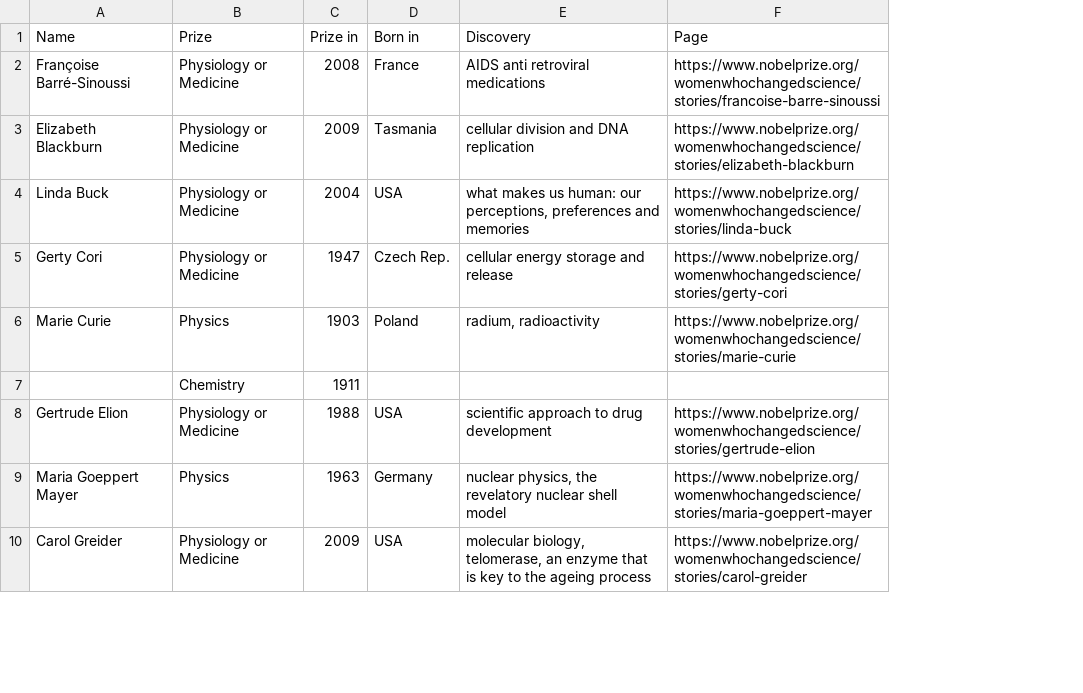
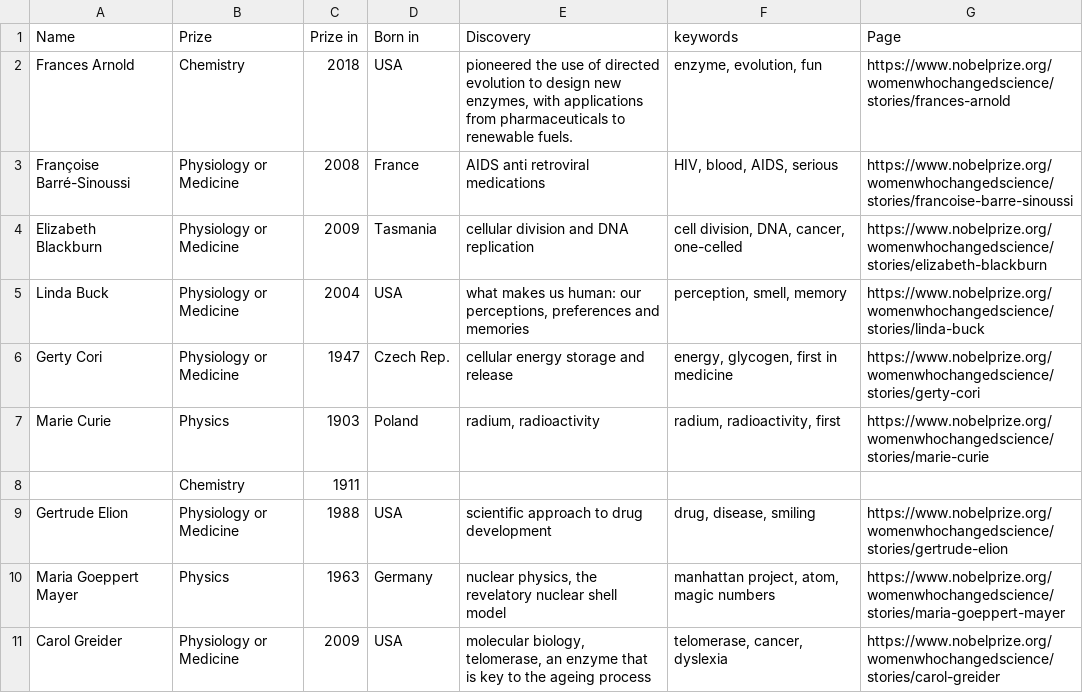
Before and after one commit to rethread-studio/rethread, a CSV file: code/NWL2021/nobel-women.csv, drawn as a sheet; only a part is shown; addresses are those after the commit; the diff names each change by its address in the sheet, - before the commit and + after, or states it on an @@ line.

Commit message:
add keywords for laureates

```diff
--- a/code/NWL2021/nobel-women.csv
+++ b/code/NWL2021/nobel-women.csv
+column F (keywords), rows 3-11: HIV, blood, AIDS, serious | cell division, DNA, cancer, one-celled | perception, smell, memory | energy, glycogen, first in medicine | radium, radioactivity, first |  | drug, disease, smiling | manhattan project, atom, magic numbers | telomerase, cancer, dyslexia
+row 2: Frances Arnold | Chemistry | 2018 | USA | pioneered the use of directed evolution to design new enzymes, with applications from pharmaceuticals to renewable fuels. | enzyme, evolution, fun | https://www.nobelprize.org/womenwhochangedscience/stories/frances-arnold
```
